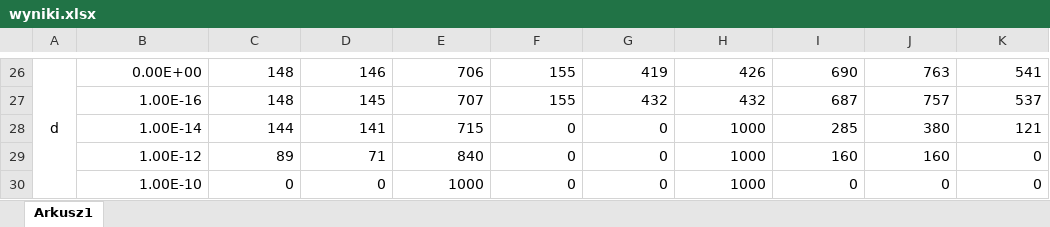
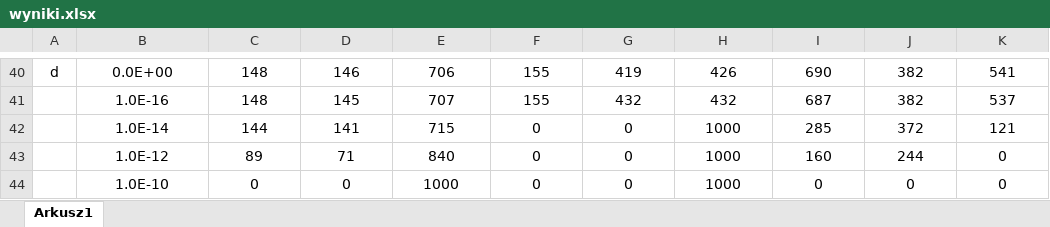
Before and after one commit to RysiekPrecikowski/geometryczne, an Excel workbook: lab1/wyniki.xlsx, sheet Arkusz1, drawn as a sheet; only a part is shown, gaps mark what is left out; values as stored, in another font and other column widths than the file's, no borders; removed rows and columns are numbered as before the commit, all else as after; the diff covers the shown part only; the diff names each change by its address in the sheet, - before the commit and + after, or states it on an @@ line.

```diff
--- a/lab1/wyniki.xlsx (sheet Arkusz1)
+++ b/lab1/wyniki.xlsx (sheet Arkusz1)
-A26:A30 merged
-B40: 0.00E+00
+B40: 0.0E+00
-B40:K44 alignment: right
+B40:K44 alignment: center
-J40: 763
+J40: 382
-B41: 1.00E-16
+B41: 1.0E-16
-J41: 757
+J41: 382
-B42: 1.00E-14
+B42: 1.0E-14
-J42: 380
+J42: 372
-B43: 1.00E-12
+B43: 1.0E-12
-J43: 160
+J43: 244
-B44: 1.00E-10
+B44: 1.0E-10
```
Also changed, not shown: 25 added rows, 11 removed rows, 17 edited cells, cell formats and merged cells elsewhere in this sheet, 14 other files.
